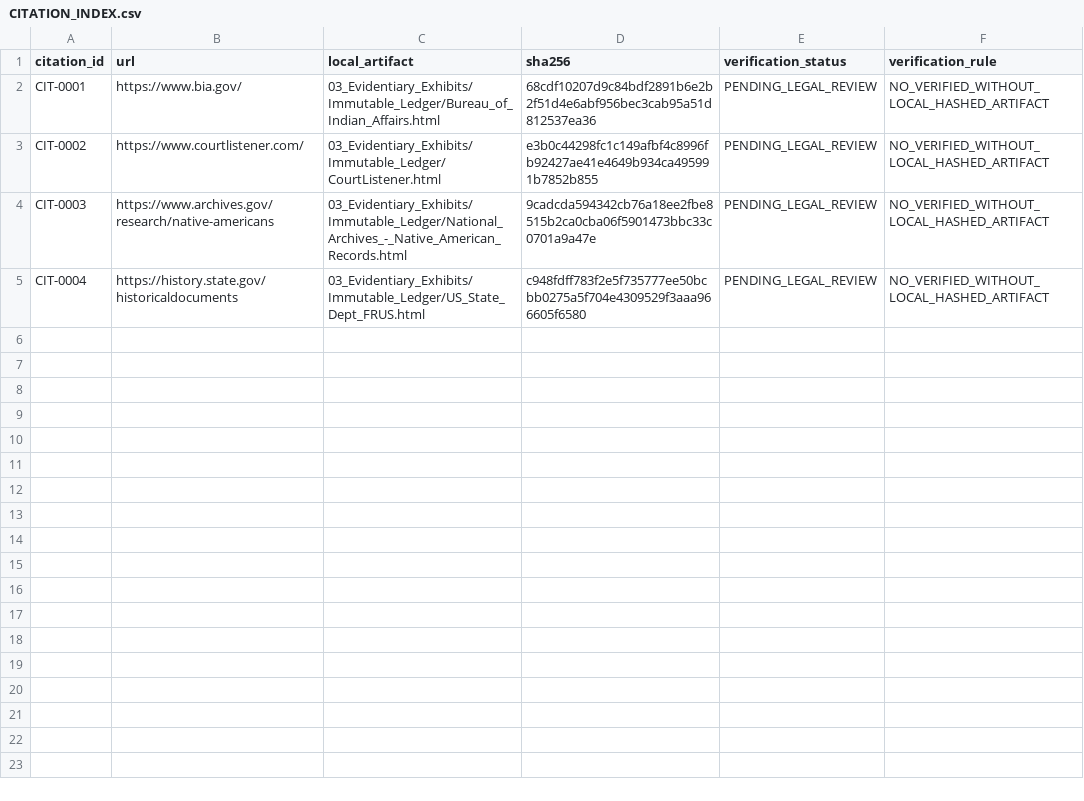
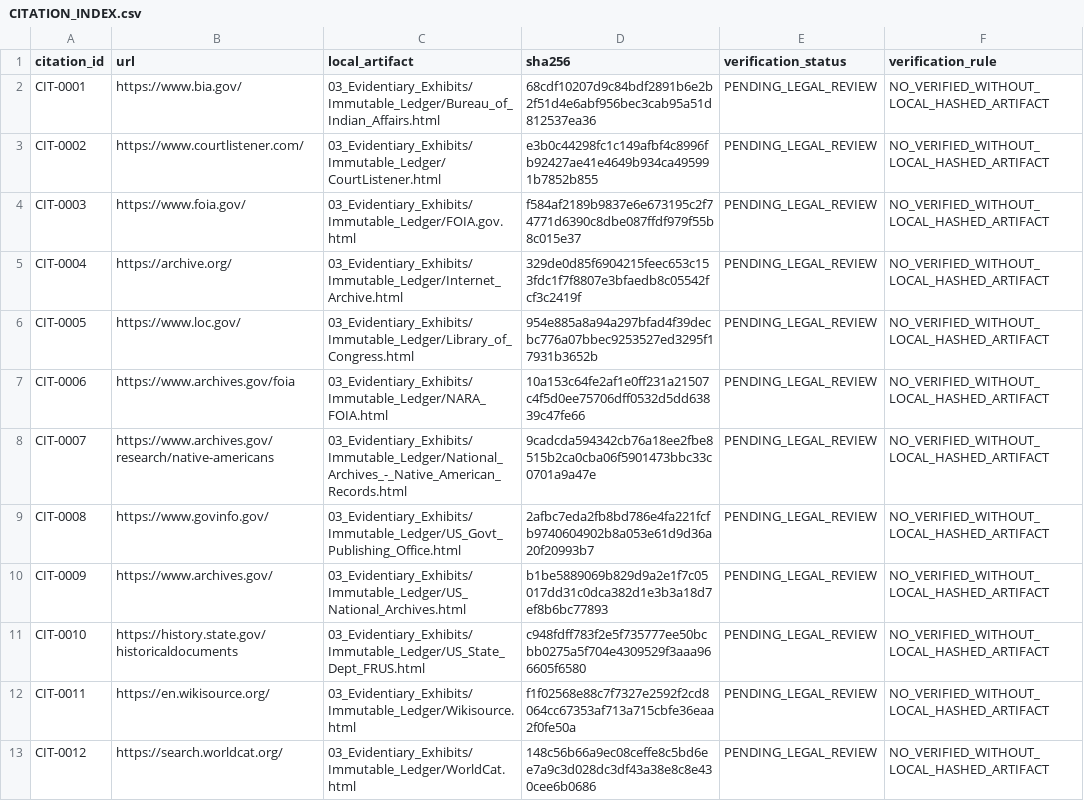
Before and after one commit to GlobalRestitutionAlliance/turtle-island-us-ak-native-village-of-nightmute-master-litigation, a CSV file: 03_Evidentiary_Exhibits/CITATION_INDEX.csv, drawn as a sheet.

Commit message:
Batch 2b: harvest expanded sources, citations, manifests

```diff
--- a/03_Evidentiary_Exhibits/CITATION_INDEX.csv
+++ b/03_Evidentiary_Exhibits/CITATION_INDEX.csv
@@ -3,3 +3,11 @@ CIT-0001,https://www.bia.gov/,03_Evidentiary_Exhibits/Immutable_Ledger/Bureau_of
 CIT-0002,https://www.courtlistener.com/,03_Evidentiary_Exhibits/Immutable_Ledger/CourtListener.html,e3b0c44298fc1c149afbf4c8996fb92427ae41e4649b934ca495991b7852b855,PENDING_LEGAL_REVIEW,NO_VERIFIED_WITHOUT_LOCAL_HASHED_ARTIFACT
-CIT-0003,https://www.archives.gov/research/native-americans,03_Evidentiary_Exhibits/Immutable_Ledger/National_Archives_-_Native_American_Records.html,9cadcda594342cb76a18ee2fbe8515b2ca0cba06f5901473bbc33c0701a9a47e,PENDING_LEGAL_REVIEW,NO_VERIFIED_WITHOUT_LOCAL_HASHED_ARTIFACT
-CIT-0004,https://history.state.gov/historicaldocuments,03_Evidentiary_Exhibits/Immutable_Ledger/US_State_Dept_FRUS.html,c948fdff783f2e5f735777ee50bcbb0275a5f704e4309529f3aaa966605f6580,PENDING_LEGAL_REVIEW,NO_VERIFIED_WITHOUT_LOCAL_HASHED_ARTIFACT
+CIT-0003,https://www.foia.gov/,03_Evidentiary_Exhibits/Immutable_Ledger/FOIA.gov.html,f584af2189b9837e6e673195c2f74771d6390c8dbe087ffdf979f55b8c015e37,PENDING_LEGAL_REVIEW,NO_VERIFIED_WITHOUT_LOCAL_HASHED_ARTIFACT
+CIT-0004,https://archive.org/,03_Evidentiary_Exhibits/Immutable_Ledger/Internet_Archive.html,329de0d85f6904215feec653c153fdc1f7f8807e3bfaedb8c05542fcf3c2419f,PENDING_LEGAL_REVIEW,NO_VERIFIED_WITHOUT_LOCAL_HASHED_ARTIFACT
+CIT-0005,https://www.loc.gov/,03_Evidentiary_Exhibits/Immutable_Ledger/Library_of_Congress.html,954e885a8a94a297bfad4f39decbc776a07bbec9253527ed3295f17931b3652b,PENDING_LEGAL_REVIEW,NO_VERIFIED_WITHOUT_LOCAL_HASHED_ARTIFACT
+CIT-0006,https://www.archives.gov/foia,03_Evidentiary_Exhibits/Immutable_Ledger/NARA_FOIA.html,10a153c64fe2af1e0ff231a21507c4f5d0ee75706dff0532d5dd63839c47fe66,PENDING_LEGAL_REVIEW,NO_VERIFIED_WITHOUT_LOCAL_HASHED_ARTIFACT
+CIT-0007,https://www.archives.gov/research/native-americans,03_Evidentiary_Exhibits/Immutable_Ledger/National_Archives_-_Native_American_Records.html,9cadcda594342cb76a18ee2fbe8515b2ca0cba06f5901473bbc33c0701a9a47e,PENDING_LEGAL_REVIEW,NO_VERIFIED_WITHOUT_LOCAL_HASHED_ARTIFACT
+CIT-0008,https://www.govinfo.gov/,03_Evidentiary_Exhibits/Immutable_Ledger/US_Govt_Publishing_Office.html,2afbc7eda2fb8bd786e4fa221fcfb9740604902b8a053e61d9d36a20f20993b7,PENDING_LEGAL_REVIEW,NO_VERIFIED_WITHOUT_LOCAL_HASHED_ARTIFACT
+CIT-0009,https://www.archives.gov/,03_Evidentiary_Exhibits/Immutable_Ledger/US_National_Archives.html,b1be5889069b829d9a2e1f7c05017dd31c0dca382d1e3b3a18d7ef8b6bc77893,PENDING_LEGAL_REVIEW,NO_VERIFIED_WITHOUT_LOCAL_HASHED_ARTIFACT
+CIT-0010,https://history.state.gov/historicaldocuments,03_Evidentiary_Exhibits/Immutable_Ledger/US_State_Dept_FRUS.html,c948fdff783f2e5f735777ee50bcbb0275a5f704e4309529f3aaa966605f6580,PENDING_LEGAL_REVIEW,NO_VERIFIED_WITHOUT_LOCAL_HASHED_ARTIFACT
+CIT-0011,https://en.wikisource.org/,03_Evidentiary_Exhibits/Immutable_Ledger/Wikisource.html,f1f02568e88c7f7327e2592f2cd8064cc67353af713a715cbfe36eaa2f0fe50a,PENDING_LEGAL_REVIEW,NO_VERIFIED_WITHOUT_LOCAL_HASHED_ARTIFACT
+CIT-0012,https://search.worldcat.org/,03_Evidentiary_Exhibits/Immutable_Ledger/WorldCat.html,148c56b66a9ec08ceffe8c5bd6ee7a9c3d028dc3df43a38e8c8e430cee6b0686,PENDING_LEGAL_REVIEW,NO_VERIFIED_WITHOUT_LOCAL_HASHED_ARTIFACT
```
Also changed, not shown: 32 other files.
